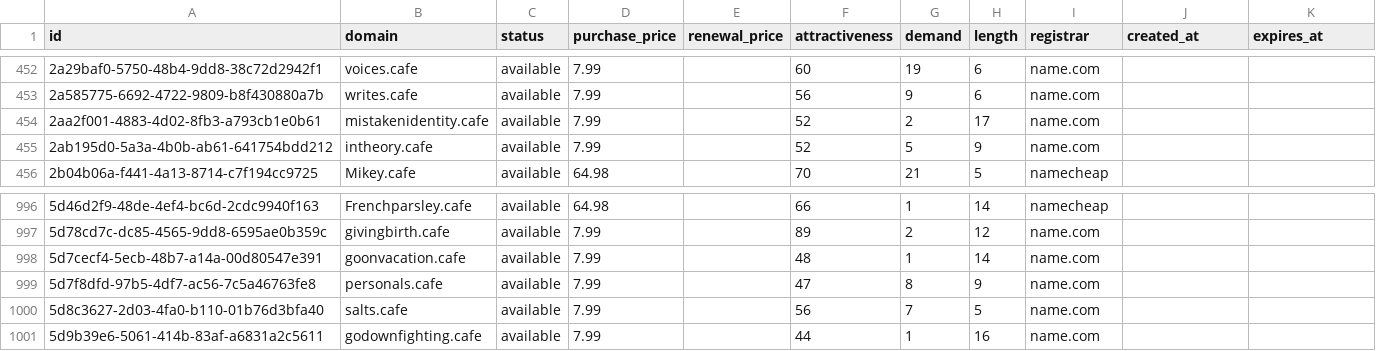
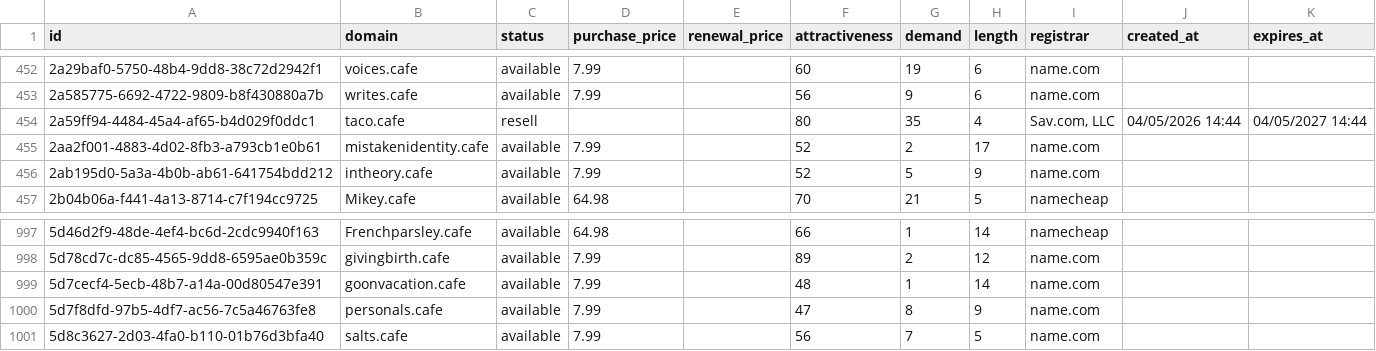
Before and after one commit to UniqueDomains/cafe-oneword-domains, a CSV file: cafe.csv, drawn as a sheet; only a part is shown, gaps mark what is left out; removed rows and columns are numbered as before the commit, all else as after; the diff names each change by its address in the sheet, - before the commit and + after, or states it on an @@ line.

Commit message:
Domains update

```diff
--- a/cafe.csv
+++ b/cafe.csv
+row 454: 2a59ff94-4484-45a4-af65-b4d029f0ddc1 | taco.cafe | resell |  |  | 80 | 35 | 4 | Sav.com, LLC | 04/05/2026 14:44 | 04/05/2027 14:44
-row 1001: 5d9b39e6-5061-414b-83af-a6831a2c5611 | godownfighting.cafe | available | 7.99 |  | 44 | 1 | 16 | name.com
```
Also changed, not shown: 2 other files.
